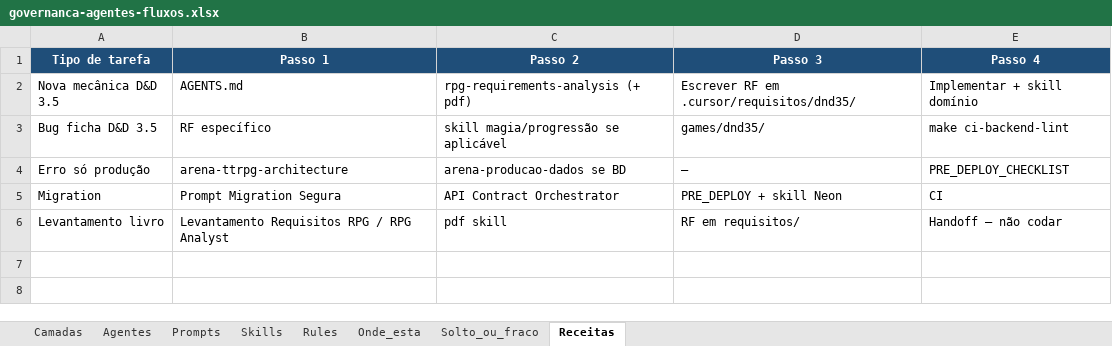
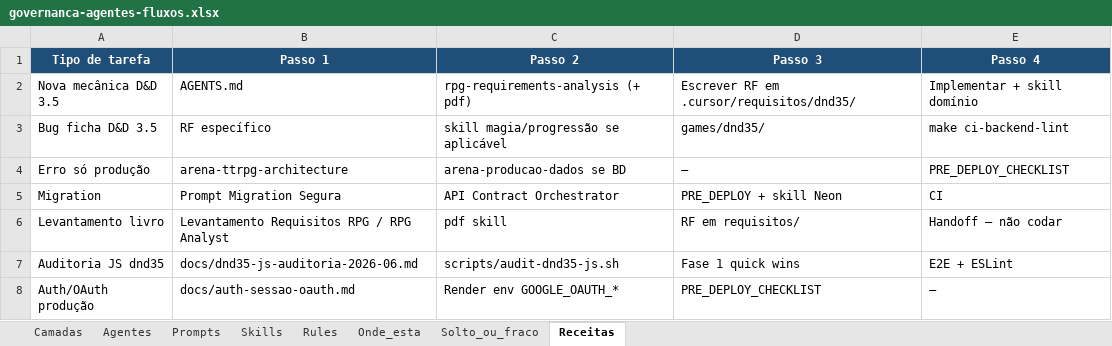
Before and after one commit to LuizBacaro/projetoRPG, an Excel workbook: docs/governanca-agentes-fluxos.xlsx, sheet Receitas, drawn as a sheet; values as stored, in another font and other column widths than the file's, no borders; the diff names each change by its address in the sheet, - before the commit and + after, or states it on an @@ line.

Commit message:
ajuste oauth

```diff
--- a/docs/governanca-agentes-fluxos.xlsx (sheet Receitas)
+++ b/docs/governanca-agentes-fluxos.xlsx (sheet Receitas)
+row 7: Auditoria JS dnd35 | docs/dnd35-js-auditoria-2026-06.md | scripts/audit-dnd35-js.sh | Fase 1 quick wins | E2E + ESLint
+row 8: Auth/OAuth produção | docs/auth-sessao-oauth.md | Render env GOOGLE_OAUTH_* | PRE_DEPLOY_CHECKLIST | —
```
Also changed, not shown: sheet Onde_esta, sheet Camadas, 49 other files.
